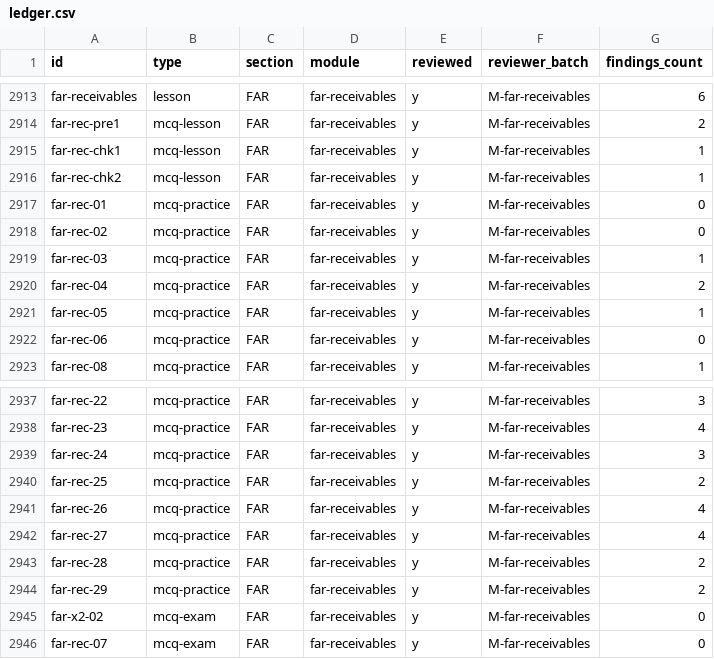
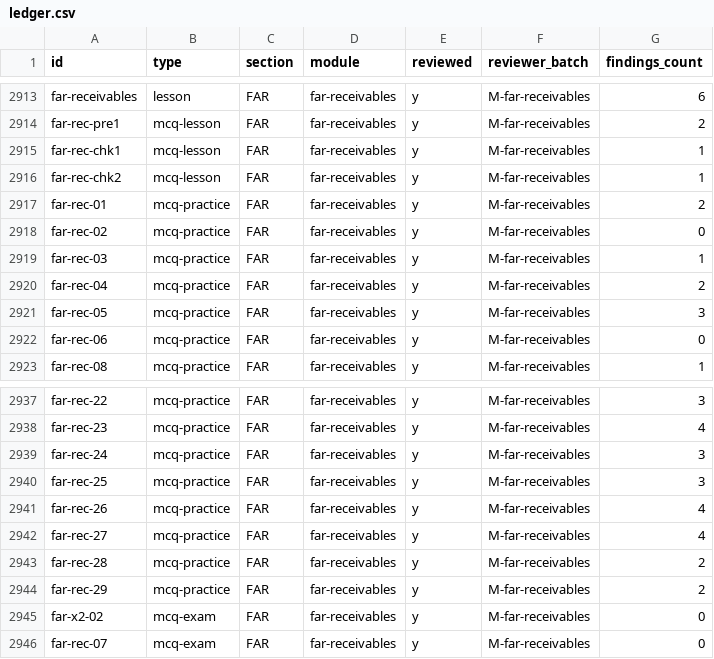
Before and after one commit to djaypratt23/CPA_Study_Program, a CSV file: review/ledger.csv, drawn as a sheet; only a part is shown, gaps mark what is left out.

```diff
--- a/review/ledger.csv
+++ b/review/ledger.csv
@@ -2916,3 +2916,3 @@ far-rec-chk1,mcq-lesson,FAR,far-receivables,y,M-far-receivables,1
 far-rec-chk2,mcq-lesson,FAR,far-receivables,y,M-far-receivables,1
-far-rec-01,mcq-practice,FAR,far-receivables,y,M-far-receivables,0
+far-rec-01,mcq-practice,FAR,far-receivables,y,M-far-receivables,2
 far-rec-02,mcq-practice,FAR,far-receivables,y,M-far-receivables,0
@@ -2920,3 +2920,3 @@ far-rec-03,mcq-practice,FAR,far-receivables,y,M-far-receivables,1
 far-rec-04,mcq-practice,FAR,far-receivables,y,M-far-receivables,2
-far-rec-05,mcq-practice,FAR,far-receivables,y,M-far-receivables,1
+far-rec-05,mcq-practice,FAR,far-receivables,y,M-far-receivables,3
 far-rec-06,mcq-practice,FAR,far-receivables,y,M-far-receivables,0
@@ -2939,3 +2939,3 @@ far-rec-23,mcq-practice,FAR,far-receivables,y,M-far-receivables,4
 far-rec-24,mcq-practice,FAR,far-receivables,y,M-far-receivables,3
-far-rec-25,mcq-practice,FAR,far-receivables,y,M-far-receivables,2
+far-rec-25,mcq-practice,FAR,far-receivables,y,M-far-receivables,3
 far-rec-26,mcq-practice,FAR,far-receivables,y,M-far-receivables,4
```
Also changed, not shown: review/batches/M-far-ppe-acquisition/ledger.csv, review/batches/M-far-receivables/ledger.csv, 12 other files.
